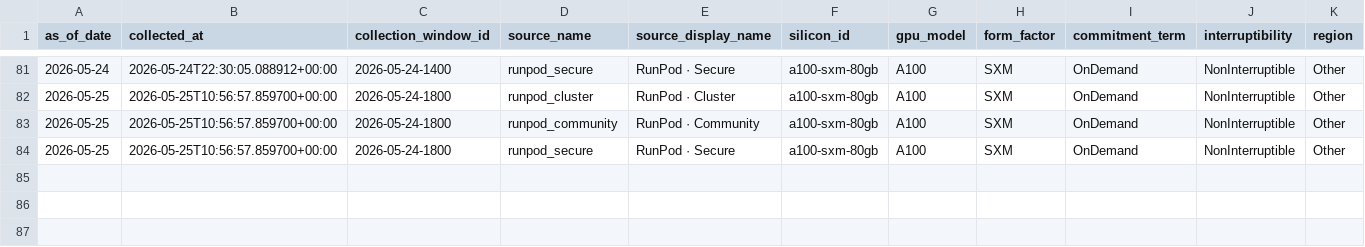
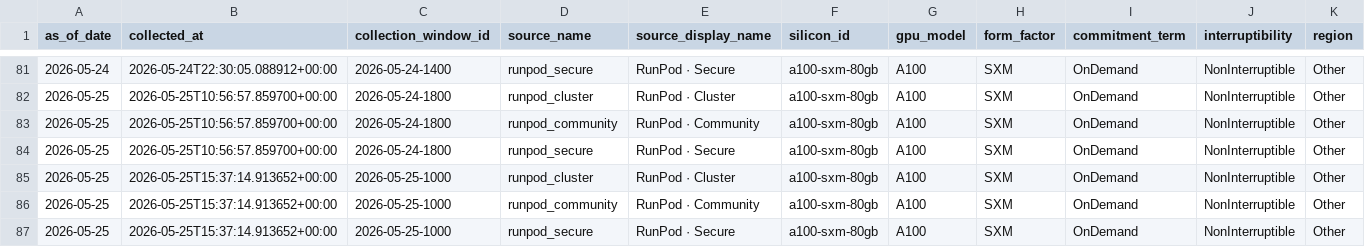
Before and after one commit to ccir-index/ccir-site, a CSV file: public/data/marketplace_a100-sxm-80gb.csv, drawn as a sheet; only a part is shown, gaps mark what is left out; rows hold the shown columns only; the diff names each change by its address in the sheet, - before the commit and + after, or states it on an @@ line.

```diff
--- a/public/data/marketplace_a100-sxm-80gb.csv
+++ b/public/data/marketplace_a100-sxm-80gb.csv
+row 85: 2026-05-25 | 2026-05-25T15:37:14.913652+00:00 | 2026-05-25-1000 | runpod_cluster | RunPod · Cluster | a100-sxm-80gb | A100 | SXM | OnDemand | NonInterruptible | Other
+row 86: 2026-05-25 | 2026-05-25T15:37:14.913652+00:00 | 2026-05-25-1000 | runpod_community | RunPod · Community | a100-sxm-80gb | A100 | SXM | OnDemand | NonInterruptible | Other
+row 87: 2026-05-25 | 2026-05-25T15:37:14.913652+00:00 | 2026-05-25-1000 | runpod_secure | RunPod · Secure | a100-sxm-80gb | A100 | SXM | OnDemand | NonInterruptible | Other
```
Also changed, not shown: public/data/marketplace_b200-sxm-180gb.csv, public/data/marketplace_h100-sxm-80gb.csv, 2 other files.
